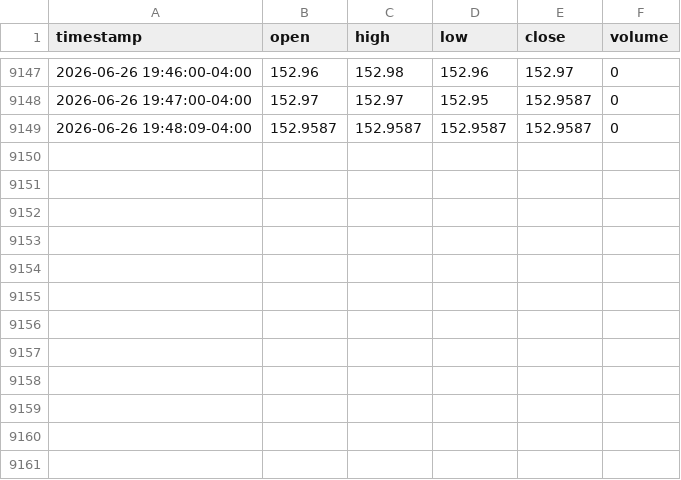
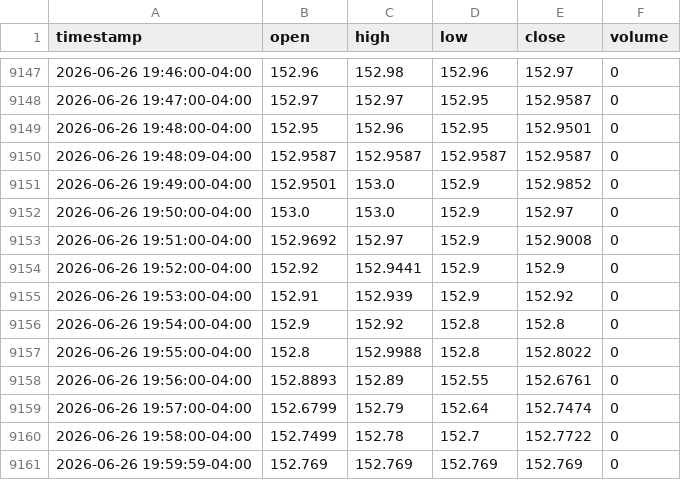
Before and after one commit to marsierz-ui/SPCX_data, a CSV file: data/1min/SPCX_1min.csv, drawn as a sheet; only a part is shown, gaps mark what is left out; the diff names each change by its address in the sheet, - before the commit and + after, or states it on an @@ line.

```diff
--- a/data/1min/SPCX_1min.csv
+++ b/data/1min/SPCX_1min.csv
+row 9149: 2026-06-26 19:48:00-04:00 | 152.95 | 152.96 | 152.95 | 152.9501 | 0
+row 9151: 2026-06-26 19:49:00-04:00 | 152.9501 | 153.0 | 152.9 | 152.9852 | 0
+row 9152: 2026-06-26 19:50:00-04:00 | 153.0 | 153.0 | 152.9 | 152.97 | 0
+row 9153: 2026-06-26 19:51:00-04:00 | 152.9692 | 152.97 | 152.9 | 152.9008 | 0
+row 9154: 2026-06-26 19:52:00-04:00 | 152.92 | 152.9441 | 152.9 | 152.9 | 0
+row 9155: 2026-06-26 19:53:00-04:00 | 152.91 | 152.939 | 152.9 | 152.92 | 0
+row 9156: 2026-06-26 19:54:00-04:00 | 152.9 | 152.92 | 152.8 | 152.8 | 0
+row 9157: 2026-06-26 19:55:00-04:00 | 152.8 | 152.9988 | 152.8 | 152.8022 | 0
+row 9158: 2026-06-26 19:56:00-04:00 | 152.8893 | 152.89 | 152.55 | 152.6761 | 0
+row 9159: 2026-06-26 19:57:00-04:00 | 152.6799 | 152.79 | 152.64 | 152.7474 | 0
+row 9160: 2026-06-26 19:58:00-04:00 | 152.7499 | 152.78 | 152.7 | 152.7722 | 0
+row 9161: 2026-06-26 19:59:59-04:00 | 152.769 | 152.769 | 152.769 | 152.769 | 0
```
Also changed, not shown: 1 other file.
